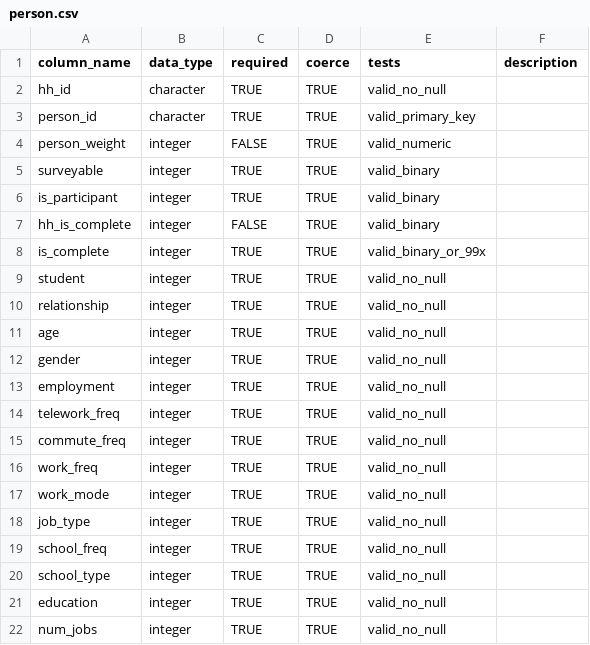
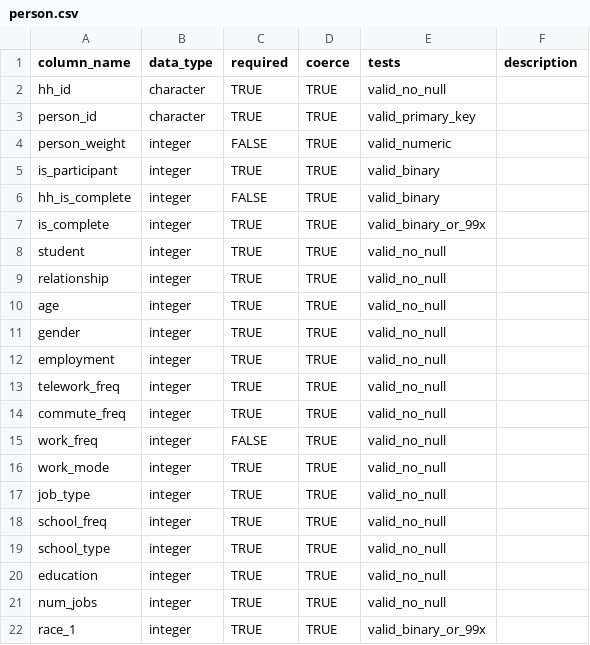
Before and after one commit to RSGInc/hts_iochecker, a CSV file: inst/schemas/person.csv, drawn as a sheet; only a part is shown; the shorter side is filled out with more unchanged rows.

```diff
--- a/inst/schemas/person.csv
+++ b/inst/schemas/person.csv
@@ -4,3 +4,2 @@ person_id,character,TRUE,TRUE,valid_primary_key,
 person_weight,integer,FALSE,TRUE,valid_numeric,
-surveyable,integer,TRUE,TRUE,valid_binary,
 is_participant,integer,TRUE,TRUE,valid_binary,
@@ -15,3 +14,3 @@ telework_freq,integer,TRUE,TRUE,valid_no_null,
 commute_freq,integer,TRUE,TRUE,valid_no_null,
-work_freq,integer,TRUE,TRUE,valid_no_null,
+work_freq,integer,FALSE,TRUE,valid_no_null,
 work_mode,integer,TRUE,TRUE,valid_no_null,
```
Also changed, not shown: inst/schemas/household.csv, inst/schemas/trip.csv, 1 other file.
